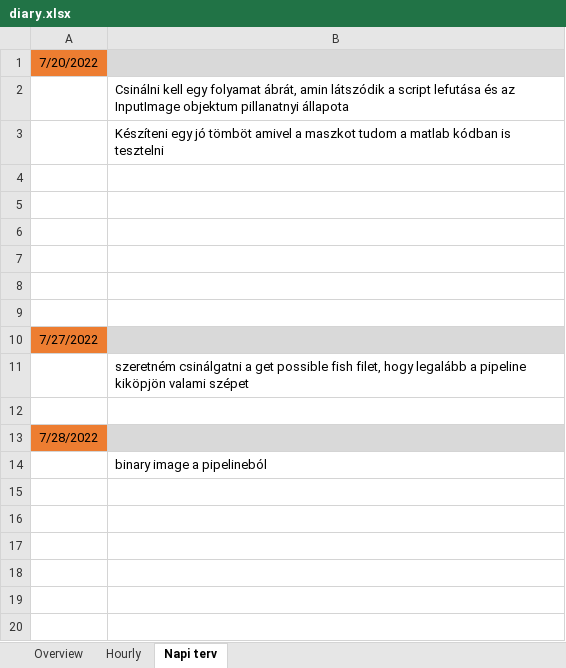
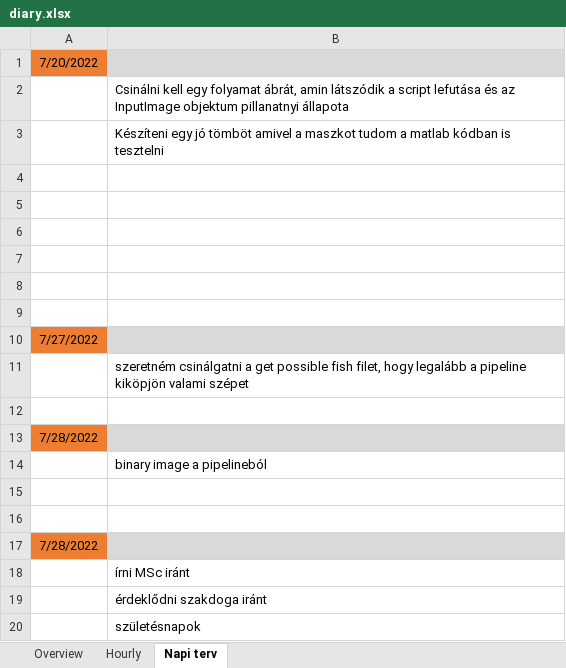
Before and after one commit to gimesia/zebrafisher, an Excel workbook: __docs/diary.xlsx, sheet Napi terv, drawn as a sheet; values as stored, in another font and other column widths than the file's, no borders; the diff names each change by its address in the sheet, - before the commit and + after, or states it on an @@ line.

```diff
--- a/__docs/diary.xlsx (sheet Napi terv)
+++ b/__docs/diary.xlsx (sheet Napi terv)
+row 15: (empty)
+row 16: (empty)
+row 17: 7/28/2022
+row 18:  | írni MSc iránt
+row 19:  | érdeklődni szakdoga iránt
+row 20:  | születésnapok
```
Also changed, not shown: sheet Hourly, sheet Overview, 2 other files.
